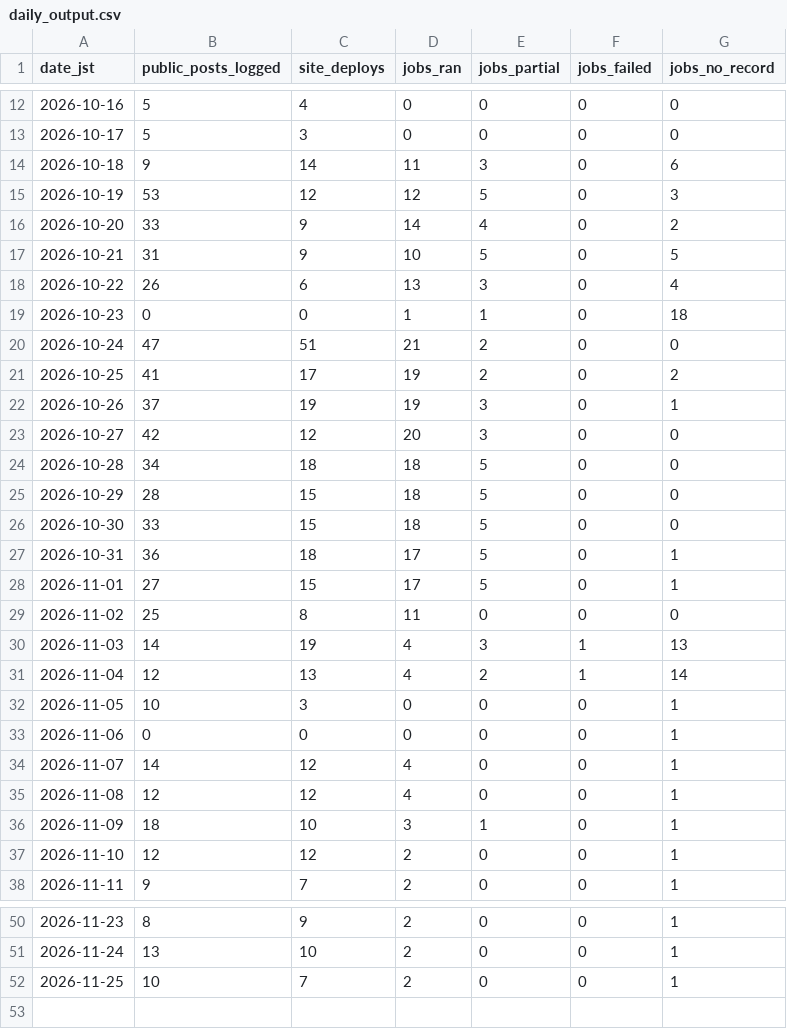
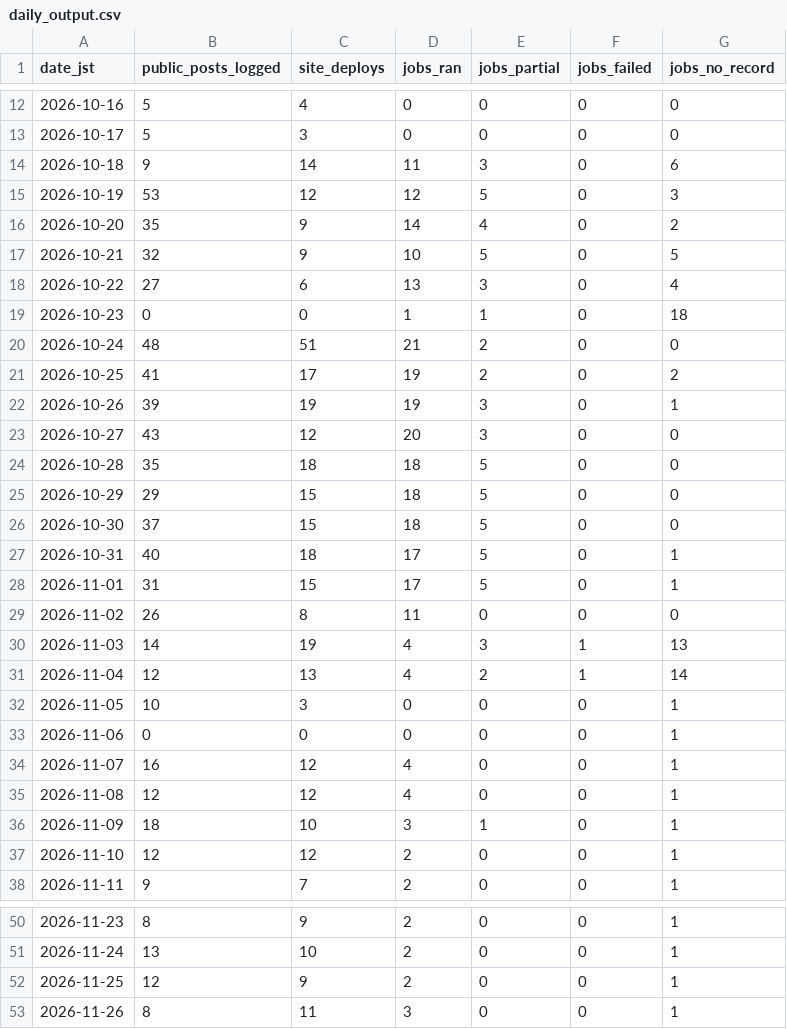
Before and after one commit to getpeacecall/peacecall-public-log, a CSV file: research/daily_output.csv, drawn as a sheet; only a part is shown, gaps mark what is left out.

Commit message:
Public data update 2026-11-26 (JST, evening): build log entry 2026-11-26, runs, posts, deploys, GSC through 2026-11-24, research daily_output

```diff
--- a/research/daily_output.csv
+++ b/research/daily_output.csv
@@ -15,16 +15,16 @@ date_jst,public_posts_logged,site_deploys,jobs_ran,jobs_partial,jobs_failed,jobs
 2026-10-19,53,12,12,5,0,3
-2026-10-20,33,9,14,4,0,2
-2026-10-21,31,9,10,5,0,5
-2026-10-22,26,6,13,3,0,4
+2026-10-20,35,9,14,4,0,2
+2026-10-21,32,9,10,5,0,5
+2026-10-22,27,6,13,3,0,4
 2026-10-23,0,0,1,1,0,18
-2026-10-24,47,51,21,2,0,0
+2026-10-24,48,51,21,2,0,0
 2026-10-25,41,17,19,2,0,2
-2026-10-26,37,19,19,3,0,1
-2026-10-27,42,12,20,3,0,0
-2026-10-28,34,18,18,5,0,0
-2026-10-29,28,15,18,5,0,0
-2026-10-30,33,15,18,5,0,0
-2026-10-31,36,18,17,5,0,1
-2026-11-01,27,15,17,5,0,1
-2026-11-02,25,8,11,0,0,0
+2026-10-26,39,19,19,3,0,1
+2026-10-27,43,12,20,3,0,0
+2026-10-28,35,18,18,5,0,0
+2026-10-29,29,15,18,5,0,0
+2026-10-30,37,15,18,5,0,0
+2026-10-31,40,18,17,5,0,1
+2026-11-01,31,15,17,5,0,1
+2026-11-02,26,8,11,0,0,0
 2026-11-03,14,19,4,3,1,13
@@ -33,3 +33,3 @@ date_jst,public_posts_logged,site_deploys,jobs_ran,jobs_partial,jobs_failed,jobs
 2026-11-06,0,0,0,0,0,1
-2026-11-07,14,12,4,0,0,1
+2026-11-07,16,12,4,0,0,1
 2026-11-08,12,12,4,0,0,1
@@ -51,2 +51,3 @@ date_jst,public_posts_logged,site_deploys,jobs_ran,jobs_partial,jobs_failed,jobs
 2026-11-24,13,10,2,0,0,1
-2026-11-25,10,7,2,0,0,1
+2026-11-25,12,9,2,0,0,1
+2026-11-26,8,11,3,0,0,1
```
Also changed, not shown: build_log.csv, deploys.csv, 5 other files.
